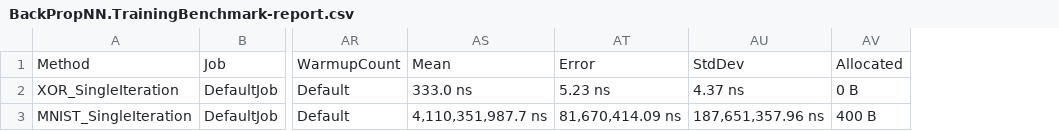
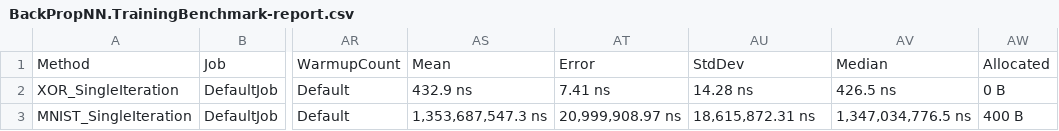
Before and after one commit to fffej/neurons-assemble, a CSV file: BenchmarkDotNet.Artifacts/results/BackPropNN.TrainingBenchmark-report.csv, drawn as a sheet; only a part is shown, gaps mark what is left out; the diff names each change by its address in the sheet, - before the commit and + after, or states it on an @@ line.

```diff
--- a/BenchmarkDotNet.Artifacts/results/BackPropNN.TrainingBenchmark-report.csv
+++ b/BenchmarkDotNet.Artifacts/results/BackPropNN.TrainingBenchmark-report.csv
+column AV, rows 1-3: Median | 426.5 ns | 1,347,034,776.5 ns
-AS2: 333.0 ns
+AS2: 432.9 ns
-AT2: 5.23 ns
+AT2: 7.41 ns
-AU2: 4.37 ns
+AU2: 14.28 ns
-AS3: 4,110,351,987.7 ns
+AS3: 1,353,687,547.3 ns
-AT3: 81,670,414.09 ns
+AT3: 20,999,908.97 ns
-AU3: 187,651,357.96 ns
+AU3: 18,615,872.31 ns
```
Also changed, not shown: 3 other files.
